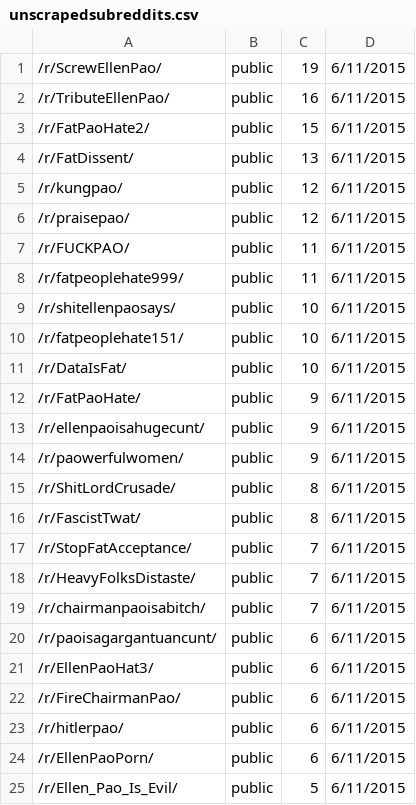
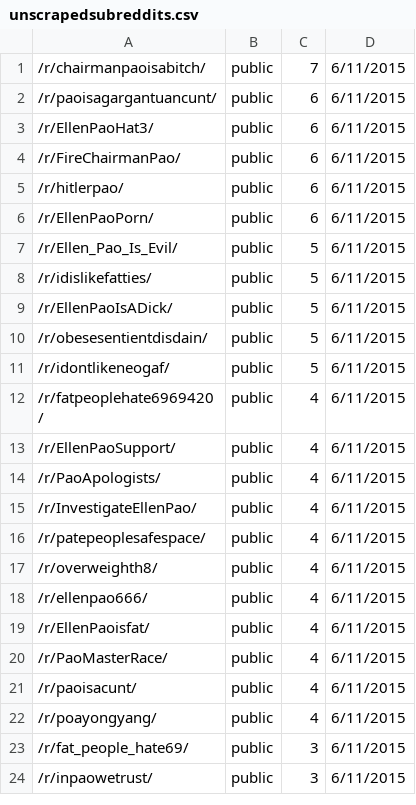
Before and after one commit to bluehat/reddit-scripts, a CSV file: unscrapedsubreddits.csv, drawn as a sheet; only a part is shown; the shorter side is filled out with more unchanged rows.

```diff
--- a/unscrapedsubreddits.csv
+++ b/unscrapedsubreddits.csv
@@ -1,19 +1 @@
-/r/ScrewEllenPao/,public,19,6/11/2015
-/r/TributeEllenPao/,public,16,6/11/2015
-/r/FatPaoHate2/,public,15,6/11/2015
-/r/FatDissent/,public,13,6/11/2015
-/r/kungpao/,public,12,6/11/2015
-/r/praisepao/,public,12,6/11/2015
-/r/FUCKPAO/,public,11,6/11/2015
-/r/fatpeoplehate999/,public,11,6/11/2015
-/r/shitellenpaosays/,public,10,6/11/2015
-/r/fatpeoplehate151/,public,10,6/11/2015
-/r/DataIsFat/,public,10,6/11/2015
-/r/FatPaoHate/,public,9,6/11/2015
-/r/ellenpaoisahugecunt/,public,9,6/11/2015
-/r/paowerfulwomen/,public,9,6/11/2015
-/r/ShitLordCrusade/,public,8,6/11/2015
-/r/FascistTwat/,public,8,6/11/2015
-/r/StopFatAcceptance/,public,7,6/11/2015
-/r/HeavyFolksDistaste/,public,7,6/11/2015
 /r/chairmanpaoisabitch/,public,7,6/11/2015
```
Also changed, not shown: 1 other file.
